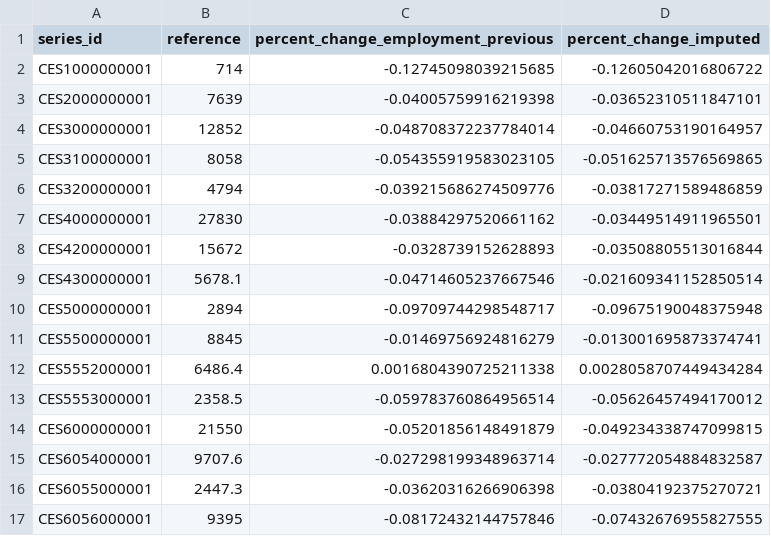
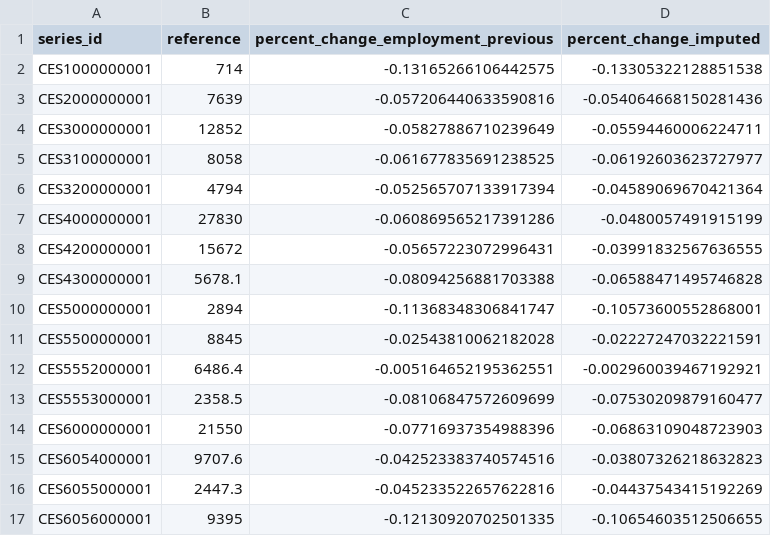
Before and after one commit to UrbanInstitute/covid-neighborhood-job-analysis, a CSV file: data/processed-data/job_change_ces_for_sae_most_recent.csv, drawn as a sheet; only a part is shown; the diff covers the shown part only.

```diff
--- a/data/processed-data/job_change_ces_for_sae_most_recent.csv
+++ b/data/processed-data/job_change_ces_for_sae_most_recent.csv
@@ -1,17 +1,17 @@
 series_id,reference,percent_change_employment_previous,percent_change_imputed
-CES1000000001,714,-0.12745098039215685,-0.12605042016806722
-CES2000000001,7639,-0.04005759916219398,-0.03652310511847101
-CES3000000001,12852,-0.048708372237784014,-0.04660753190164957
-CES3100000001,8058,-0.054355919583023105,-0.051625713576569865
-CES3200000001,4794,-0.039215686274509776,-0.03817271589486859
-CES4000000001,27830,-0.03884297520661162,-0.03449514911965501
-CES4200000001,15672,-0.0328739152628893,-0.03508805513016844
-CES4300000001,5678.1,-0.04714605237667546,-0.021609341152850514
-CES5000000001,2894,-0.09709744298548717,-0.09675190048375948
-CES5500000001,8845,-0.01469756924816279,-0.013001695873374741
-CES5552000001,6486.4,0.0016804390725211338,0.0028058707449434284
-CES5553000001,2358.5,-0.059783760864956514,-0.05626457494170012
-CES6000000001,21550,-0.05201856148491879,-0.049234338747099815
-CES6054000001,9707.6,-0.027298199348963714,-0.027772054884832587
-CES6055000001,2447.3,-0.03620316266906398,-0.03804192375270721
-CES6056000001,9395,-0.08172432144757846,-0.07432676955827555
+CES1000000001,714,-0.13165266106442575,-0.13305322128851538
+CES2000000001,7639,-0.057206440633590816,-0.054064668150281436
+CES3000000001,12852,-0.05827886710239649,-0.05594460006224711
+CES3100000001,8058,-0.061677835691238525,-0.06192603623727977
+CES3200000001,4794,-0.052565707133917394,-0.04589069670421364
+CES4000000001,27830,-0.060869565217391286,-0.0480057491915199
+CES4200000001,15672,-0.05657223072996431,-0.03991832567636555
+CES4300000001,5678.1,-0.08094256881703388,-0.06588471495746828
+CES5000000001,2894,-0.11368348306841747,-0.10573600552868001
+CES5500000001,8845,-0.02543810062182028,-0.02227247032221591
+CES5552000001,6486.4,-0.005164652195362551,-0.002960039467192921
+CES5553000001,2358.5,-0.08106847572609699,-0.07530209879160477
+CES6000000001,21550,-0.07716937354988396,-0.06863109048723903
+CES6054000001,9707.6,-0.042523383740574516,-0.03807326218632823
+CES6055000001,2447.3,-0.045233522657622816,-0.04437543415192269
+CES6056000001,9395,-0.12130920702501335,-0.10654603512506655
```
Also changed, not shown: 22 edited cells elsewhere in this file, data/processed-data/cbsa_sums.csv, data/processed-data/job_change_sae_estimates_2020_2_to_2020_8.csv, 22 other files.
